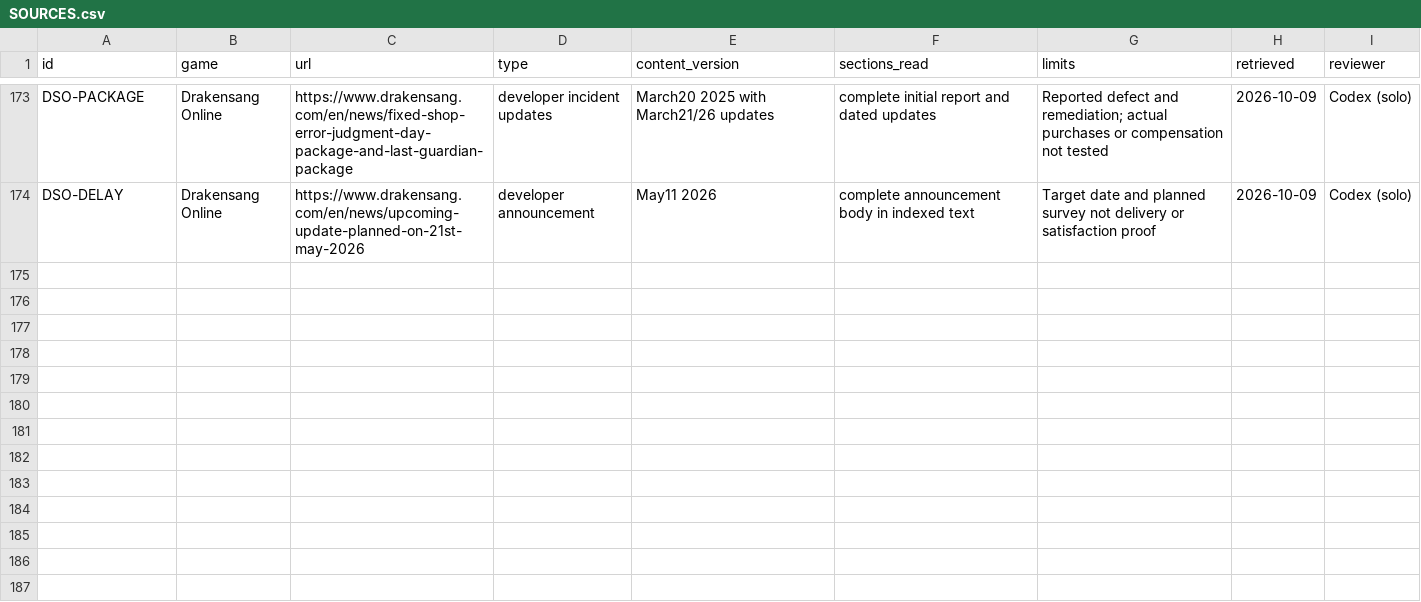
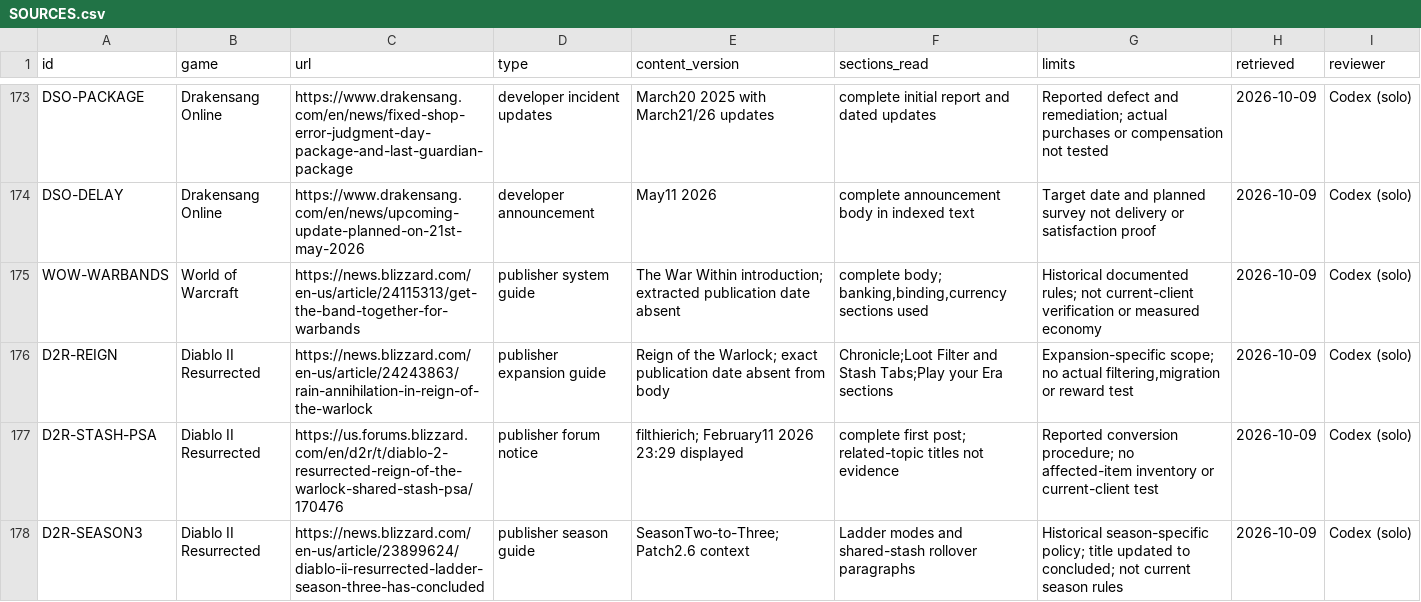
Before and after one commit to jenteverpaelen/dungeongame, a CSV file: docs/research/v2/SOURCES.csv, drawn as a sheet; only a part is shown, gaps mark what is left out.

```diff
--- a/docs/research/v2/SOURCES.csv
+++ b/docs/research/v2/SOURCES.csv
@@ -174 +174,5 @@
 "DSO-DELAY","Drakensang Online","https://www.drakensang.com/en/news/upcoming-update-planned-on-21st-may-2026","developer announcement","May11 2026","complete announcement body in indexed text","Target date and planned survey not delivery or satisfaction proof","2026-10-09","Codex (solo)"
+"WOW-WARBANDS","World of Warcraft","https://news.blizzard.com/en-us/article/24115313/get-the-band-together-for-warbands","publisher system guide","The War Within introduction; extracted publication date absent","complete body; banking,binding,currency sections used","Historical documented rules; not current-client verification or measured economy","2026-10-09","Codex (solo)"
+"D2R-REIGN","Diablo II Resurrected","https://news.blizzard.com/en-us/article/24243863/rain-annihilation-in-reign-of-the-warlock","publisher expansion guide","Reign of the Warlock; exact publication date absent from body","Chronicle;Loot Filter and Stash Tabs;Play your Era sections","Expansion-specific scope; no actual filtering,migration or reward test","2026-10-09","Codex (solo)"
+"D2R-STASH-PSA","Diablo II Resurrected","https://us.forums.blizzard.com/en/d2r/t/diablo-2-resurrected-reign-of-the-warlock-shared-stash-psa/170476","publisher forum notice","filthierich; February11 2026 23:29 displayed","complete first post; related-topic titles not evidence","Reported conversion procedure; no affected-item inventory or current-client test","2026-10-09","Codex (solo)"
+"D2R-SEASON3","Diablo II Resurrected","https://news.blizzard.com/en-us/article/23899624/diablo-ii-resurrected-ladder-season-three-has-concluded","publisher season guide","SeasonTwo-to-Three; Patch2.6 context","Ladder modes and shared-stash rollover paragraphs","Historical season-specific policy; title updated to concluded; not current season rules","2026-10-09","Codex (solo)"
```
Also changed, not shown: docs/research/v2/CLAIMS.csv, 12 other files.
